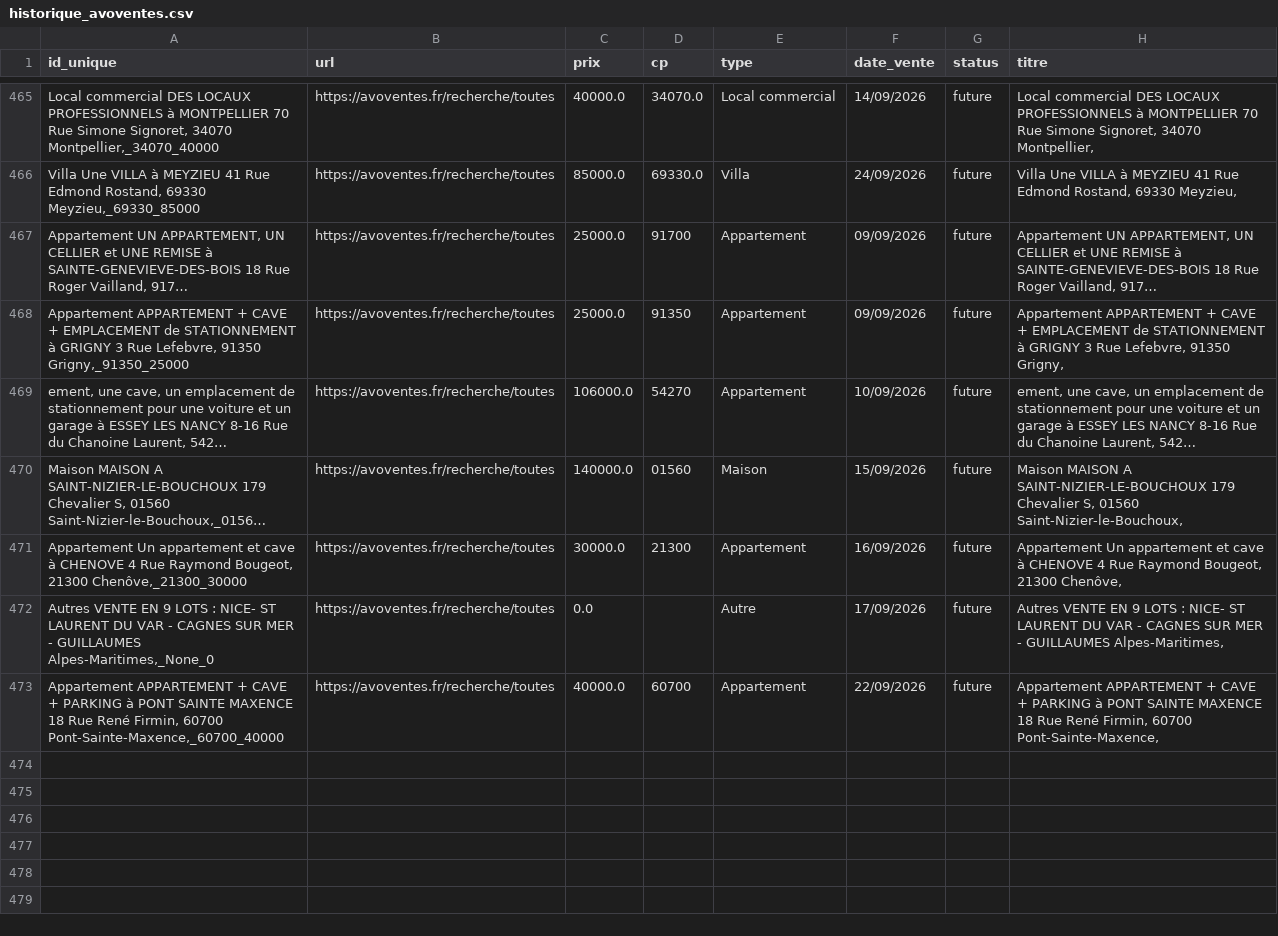
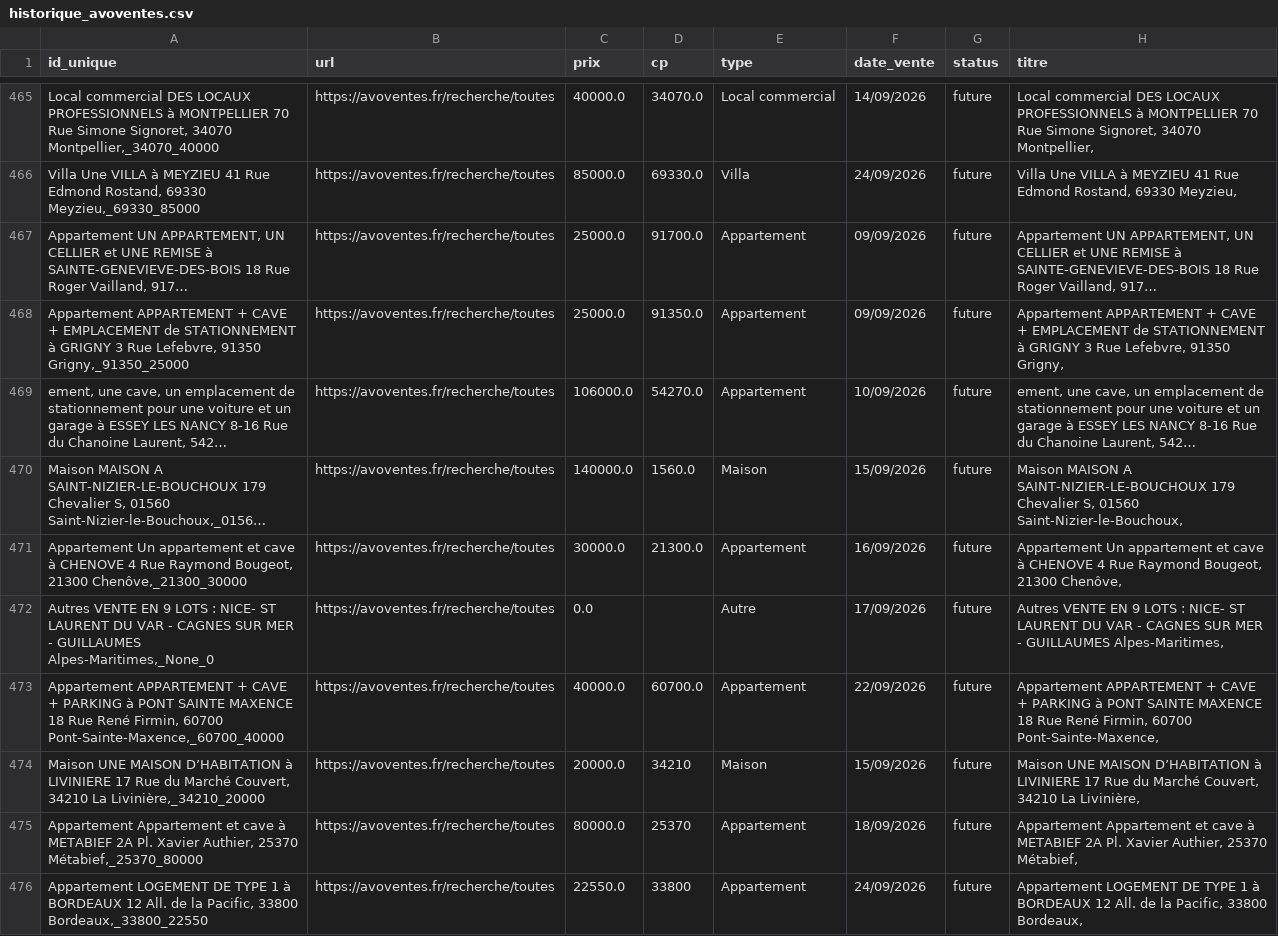
Before and after one commit to mathiasrou/viager-scraper, a CSV file: historique_avoventes.csv, drawn as a sheet; only a part is shown, gaps mark what is left out; long unchanged cells end in …; the diff names each change by its address in the sheet, - before the commit and + after, or states it on an @@ line.

Commit message:
update historiques

```diff
--- a/historique_avoventes.csv
+++ b/historique_avoventes.csv
-D467 (cp): 91700
+D467 (cp): 91700.0
-D468 (cp): 91350
+D468 (cp): 91350.0
-D469 (cp): 54270
+D469 (cp): 54270.0
-D470 (cp): 01560
+D470 (cp): 1560.0
-D471 (cp): 21300
+D471 (cp): 21300.0
-D473 (cp): 60700
+D473 (cp): 60700.0
+row 474: Maison UNE MAISON D’HABITATION à LIVINIERE 17 Rue du Marché Couvert, 34210 La Livinière,_34210_20000 | https://avoventes.fr/recherche/toutes | 20000.0 | 34210 | Maison | 15/09/2026 | future | Maison UNE MAISON D’HABITATION à LIVINIERE 17 Rue du Marché Couvert, 34210 La Livinière,
+row 475: Appartement Appartement et cave à METABIEF 2A Pl. Xavier Authier, 25370 Métabief,_25370_80000 | https://avoventes.fr/recherche/toutes | 80000.0 | 25370 | Appartement | 18/09/2026 | future | Appartement Appartement et cave à METABIEF 2A Pl. Xavier Authier, 25370 Métabief,
+row 476: Appartement LOGEMENT DE TYPE 1 à BORDEAUX 12 All. de la Pacific, 33800 Bordeaux,_33800_22550 | https://avoventes.fr/recherche/toutes | 22550.0 | 33800 | Appartement | 24/09/2026 | future | Appartement LOGEMENT DE TYPE 1 à BORDEAUX 12 All. de la Pacific, 33800 Bordeaux,
```
Also changed, not shown: historique_ids.csv, historique_immo.csv, 1 other file.
